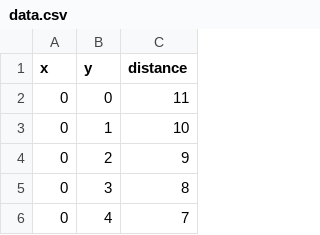
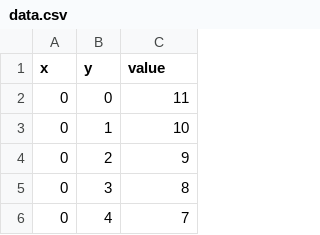
Before and after one commit to fmalazemi/fmalazemi.github.io, a CSV file: data.csv, drawn as a sheet; only a part is shown.

Commit message:
Update data.csv

```diff
--- a/data.csv
+++ b/data.csv
@@ -1,2 +1,2 @@
-x,y,distance
+x,y,value
 0,0,11
```
